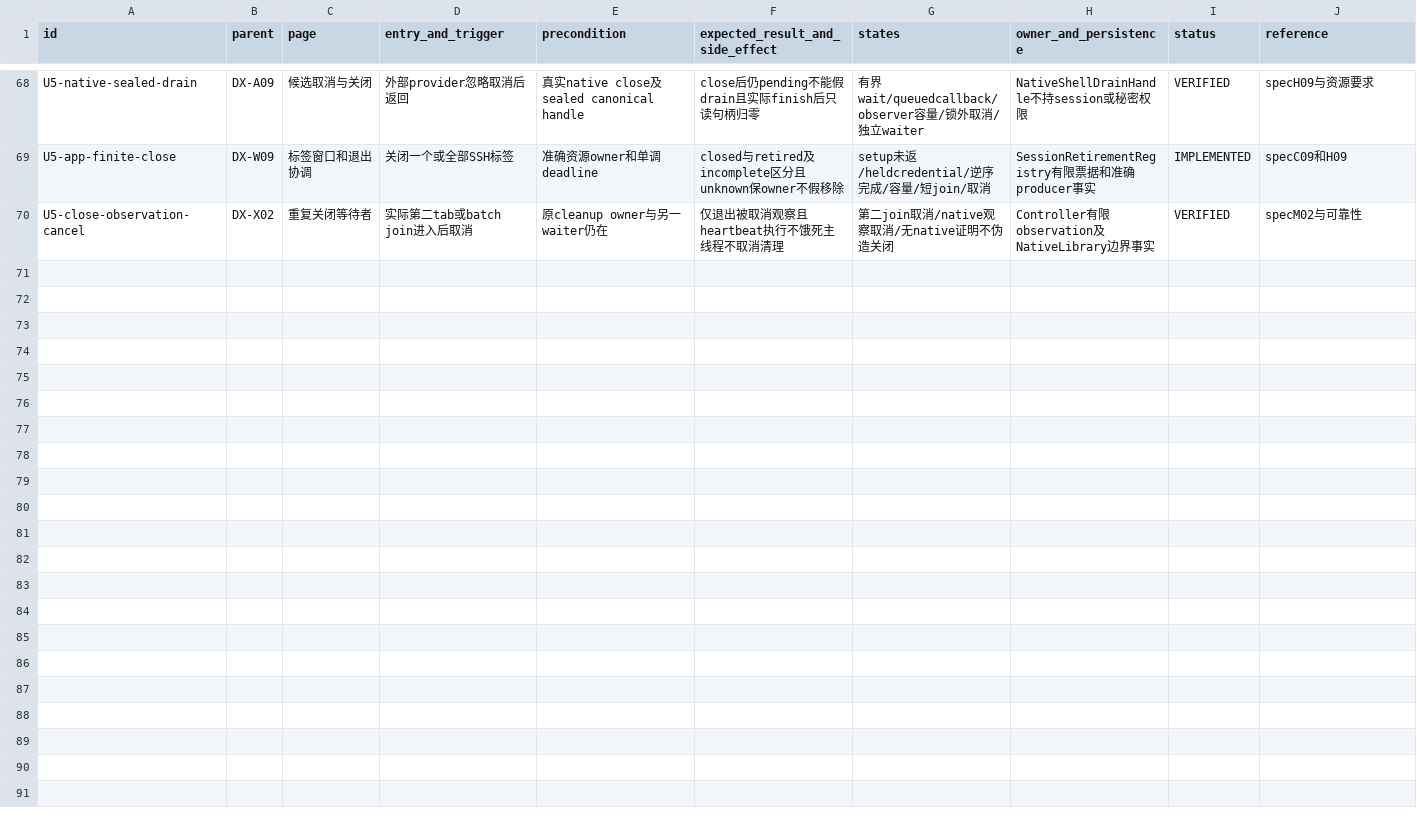
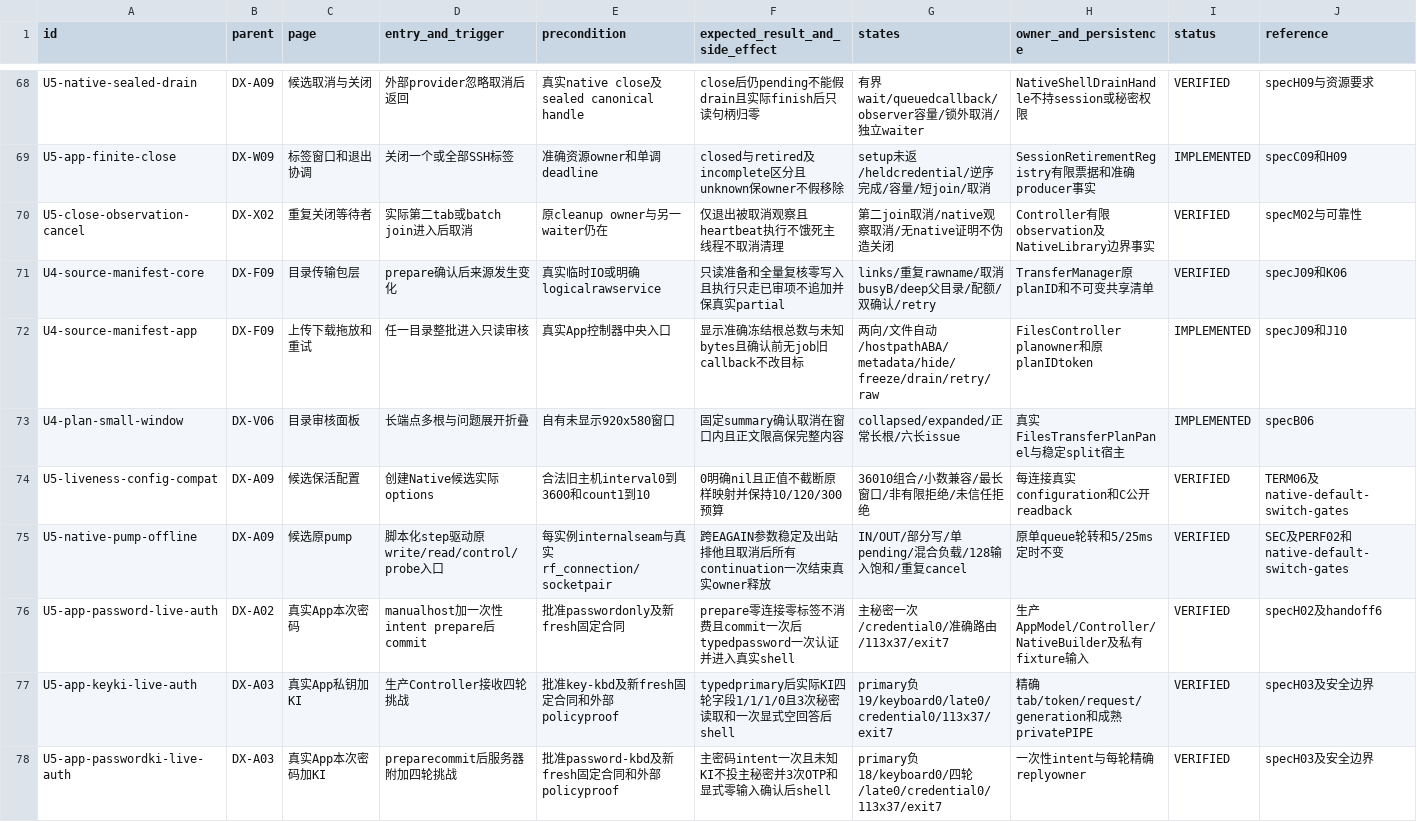
Before and after one commit to chunqiu007/OpenLXSSH, a CSV file: docs/ux/termius-parity-subitems.csv, drawn as a sheet; only a part is shown, gaps mark what is left out; rows hold the shown columns only; the diff names each change by its address in the sheet, - before the commit and + after, or states it on an @@ line.

Commit message:
docs: record real App authentication and bounded native gates

```diff
--- a/docs/ux/termius-parity-subitems.csv
+++ b/docs/ux/termius-parity-subitems.csv
+row 71: U4-source-manifest-core | DX-F09 | 目录传输包层 | prepare确认后来源发生变化 | 真实临时IO或明确logicalrawservice | 只读准备和全量复核零写入且执行只走已审项不追加并保真实partial | links/重复rawname/取消busyB/deep父目录/配额/双确认/retry | TransferManager原planID和不可变共享清单 | VERIFIED | specJ09和K06
+row 72: U4-source-manifest-app | DX-F09 | 上传下载拖放和重试 | 任一目录整批进入只读审核 | 真实App控制器中央入口 | 显示准确冻结根总数与未知bytes且确认前无job旧callback不改目标 | 两向/文件自动/hostpathABA/metadata/hide/freeze/drain/retry/raw | FilesController planowner和原planIDtoken | IMPLEMENTED | specJ09和J10
+row 73: U4-plan-small-window | DX-V06 | 目录审核面板 | 长端点多根与问题展开折叠 | 自有未显示920x580窗口 | 固定summary确认取消在窗口内且正文限高保完整内容 | collapsed/expanded/正常长根/六长issue | 真实FilesTransferPlanPanel与稳定split宿主 | IMPLEMENTED | specB06
+row 74: U5-liveness-config-compat | DX-A09 | 候选保活配置 | 创建Native候选实际options | 合法旧主机interval0到3600和count1到10 | 0明确nil且正值不截断原样映射并保持10/120/300预算 | 36010组合/小数兼容/最长窗口/非有限拒绝/未信任拒绝 | 每连接真实configuration和C公开readback | VERIFIED | TERM06及native-default-switch-gates
+row 75: U5-native-pump-offline | DX-A09 | 候选原pump | 脚本化step驱动原write/read/control/probe入口 | 每实例internalseam与真实rf_connection/socketpair | 跨EAGAIN参数稳定及出站排他且取消后所有continuation一次结束真实owner释放 | IN/OUT/部分写/单pending/混合负载/128输入饱和/重复cancel | 原单queue轮转和5/25ms定时不变 | VERIFIED | SEC及PERF02和native-default-switch-gates
+row 76: U5-app-password-live-auth | DX-A02 | 真实App本次密码 | manualhost加一次性intent prepare后commit | 批准passwordonly及新fresh固定合同 | prepare零连接零标签不消费且commit一次后typedpassword一次认证并进入真实shell | 主秘密一次/credential0/准确路由/113x37/exit7 | 生产AppModel/Controller/NativeBuilder及私有fixture输入 | VERIFIED | specH02及handoff6
+row 77: U5-app-keyki-live-auth | DX-A03 | 真实App私钥加KI | 生产Controller接收四轮挑战 | 批准key-kbd及新fresh固定合同和外部policyproof | typedprimary后实际KI四轮字段1/1/1/0且3次秘密读取和一次显式空回答后shell | primary负19/keyboard0/late0/credential0/113x37/exit7 | 精确tab/token/request/generation和成熟privatePIPE | VERIFIED | specH03及安全边界
+row 78: U5-app-passwordki-live-auth | DX-A03 | 真实App本次密码加KI | preparecommit后服务器附加四轮挑战 | 批准password-kbd及新fresh固定合同和外部policyproof | 主密码intent一次且未知KI不投主秘密并3次OTP和显式零输入确认后shell | primary负18/keyboard0/四轮/late0/credential0/113x37/exit7 | 一次性intent与每轮精确replyowner | VERIFIED | specH03及安全边界
```
Also changed, not shown: 3 other files.
